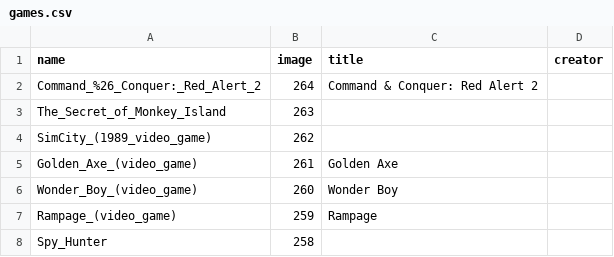
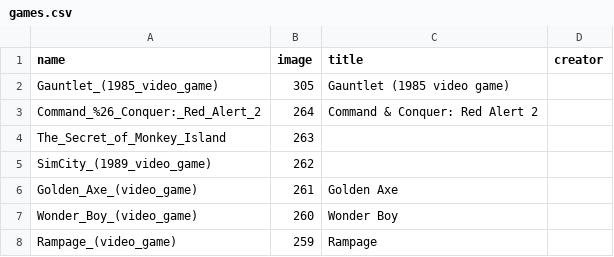
Before and after one commit to slurpcode/slurp, a CSV file: _data/games.csv, drawn as a sheet; only a part is shown; the shorter side is filled out with more unchanged rows; the diff names each change by its address in the sheet, - before the commit and + after, or states it on an @@ line.

```diff
--- a/_data/games.csv
+++ b/_data/games.csv
+row 2: Gauntlet_(1985_video_game) | 305 | Gauntlet (1985 video game)
```
Also changed, not shown: 9 other files.
